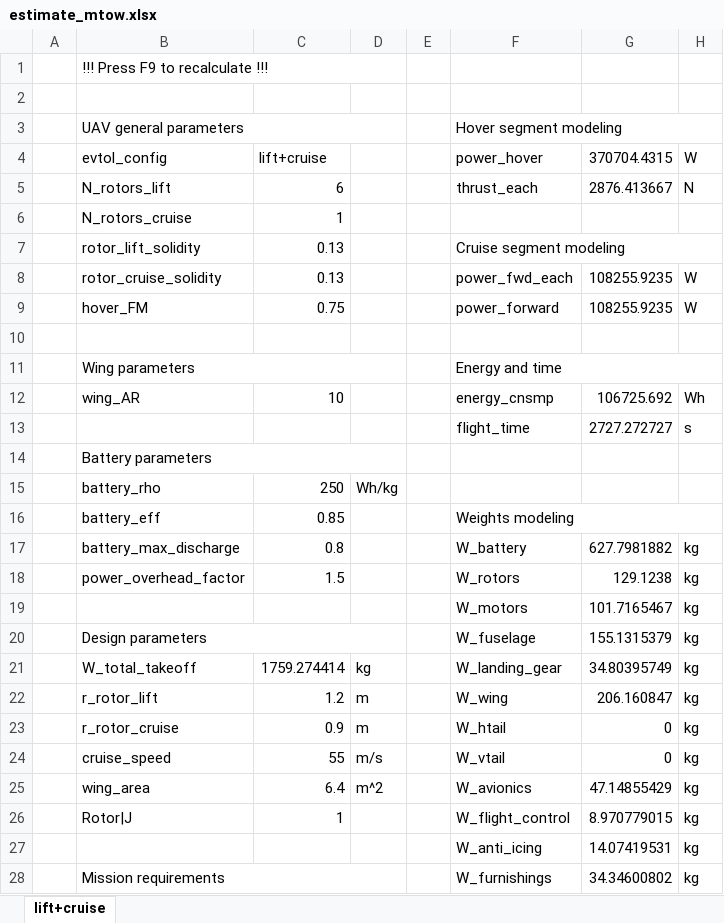
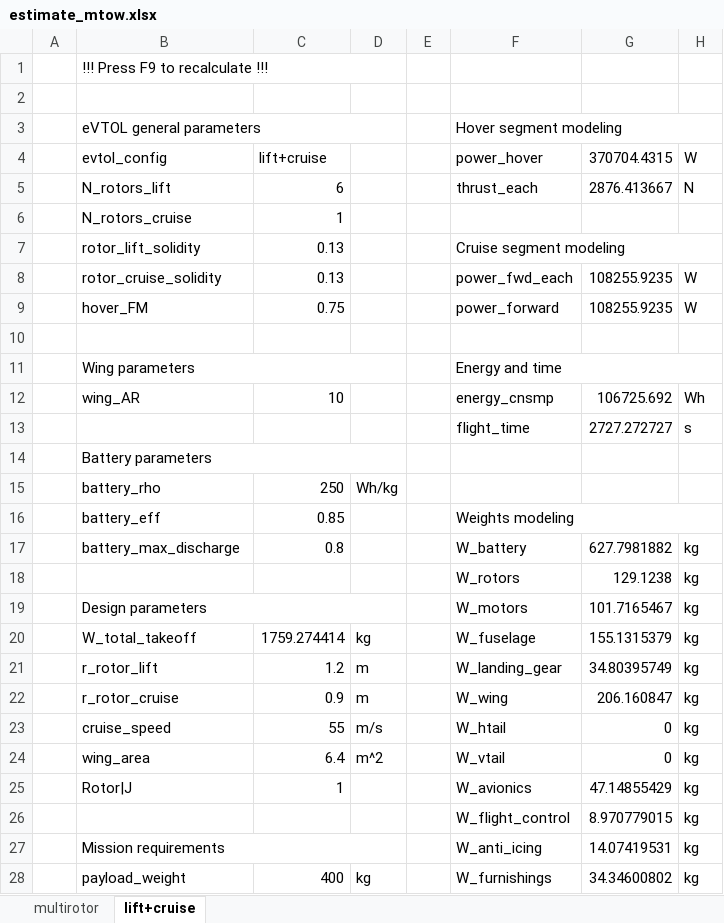
Before and after one commit to alfiyandyhr/MCEVS, an Excel workbook: sheets/estimate_mtow.xlsx, sheet lift+cruise, drawn as a sheet; only a part is shown; values as stored, in another font and other column widths than the file's, no cell formats; charts and pictures and conditional formats not drawn; the diff covers the shown part only; the diff names each change by its address in the sheet, - before the commit and + after, or states it on an @@ line.

Commit message:
Working sheets

```diff
--- a/sheets/estimate_mtow.xlsx (sheet lift+cruise)
+++ b/sheets/estimate_mtow.xlsx (sheet lift+cruise)
+sheet tab: multirotor
-B3: UAV general parameters
+B3: eVTOL general parameters
-B18: power_overhead_factor
+B18: (empty)
-C18: 1.5
+C18: (empty)
-B19: (empty)
+B19: Design parameters
+B19:D19 merged
-B20: Design parameters
+B20: W_total_takeoff
-B20:D20 merged
-C20: (empty)
+C20: 1759.274414
-D20: (empty)
+D20: kg
-B21: W_total_takeoff
+B21: r_rotor_lift
-C21: 1759.274414
+C21: 1.2
-D21: kg
+D21: m
-B22: r_rotor_lift
+B22: r_rotor_cruise
-C22: 1.2
+C22: 0.9
-B23: r_rotor_cruise
+B23: cruise_speed
-C23: 0.9
+C23: 55
-D23: m
+D23: m/s
-B24: cruise_speed
+B24: wing_area
-C24: 55
+C24: 6.4
-D24: m/s
+D24: m^2
-B25: wing_area
+B25: Rotor|J
-C25: 6.4
+C25: 1
-D25: m^2
+D25: (empty)
-B26: Rotor|J
+B26: (empty)
-C26: 1
+C26: (empty)
-B27: (empty)
+B27: Mission requirements
+B27:D27 merged
-B28: Mission requirements
+B28: payload_weight
-B28:D28 merged
-C28: (empty)
+C28: 400
-D28: (empty)
+D28: kg
```
Also changed, not shown: 27 edited cells and merged cells elsewhere in this sheet, cell formats, formulas that keep their value, charts or pictures, sheets/estimate_energy.xlsx.
